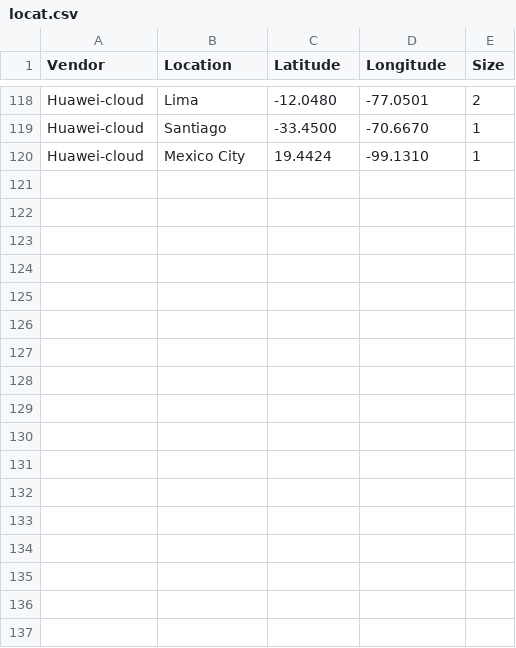
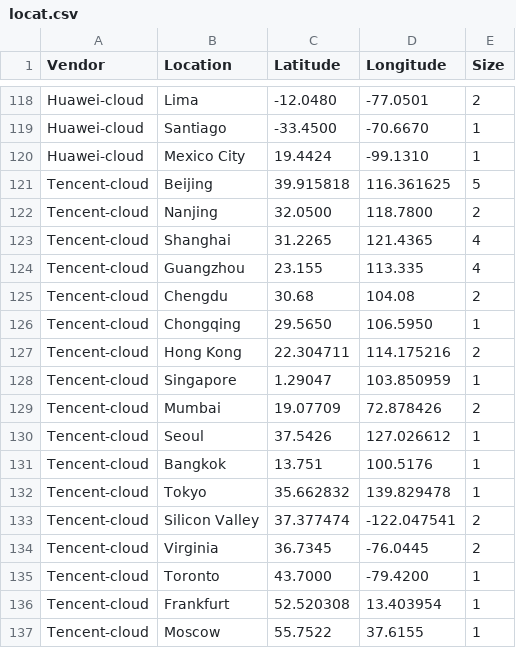
Before and after one commit to wuvei/multicloud-data-analytics, a CSV file: dc-location/locat.csv, drawn as a sheet; only a part is shown, gaps mark what is left out; the diff names each change by its address in the sheet, - before the commit and + after, or states it on an @@ line.

```diff
--- a/dc-location/locat.csv
+++ b/dc-location/locat.csv
+row 121: Tencent-cloud | Beijing | 39.915818 | 116.361625 | 5
+row 122: Tencent-cloud | Nanjing | 32.0500 | 118.7800 | 2
+row 123: Tencent-cloud | Shanghai | 31.2265 | 121.4365 | 4
+row 124: Tencent-cloud | Guangzhou | 23.155 | 113.335 | 4
+row 125: Tencent-cloud | Chengdu | 30.68 | 104.08 | 2
+row 126: Tencent-cloud | Chongqing | 29.5650 | 106.5950 | 1
+row 127: Tencent-cloud | Hong Kong | 22.304711 | 114.175216 | 2
+row 128: Tencent-cloud | Singapore | 1.29047 | 103.850959 | 1
+row 129: Tencent-cloud | Mumbai | 19.07709 | 72.878426 | 2
+row 130: Tencent-cloud | Seoul | 37.5426 | 127.026612 | 1
+row 131: Tencent-cloud | Bangkok | 13.751 | 100.5176 | 1
+row 132: Tencent-cloud | Tokyo | 35.662832 | 139.829478 | 1
+row 133: Tencent-cloud | Silicon Valley | 37.377474 | -122.047541 | 2
+row 134: Tencent-cloud | Virginia | 36.7345 | -76.0445 | 2
+row 135: Tencent-cloud | Toronto | 43.7000 | -79.4200 | 1
+row 136: Tencent-cloud | Frankfurt | 52.520308 | 13.403954 | 1
+row 137: Tencent-cloud | Moscow | 55.7522 | 37.6155 | 1
```
Also changed, not shown: 7 other files.
